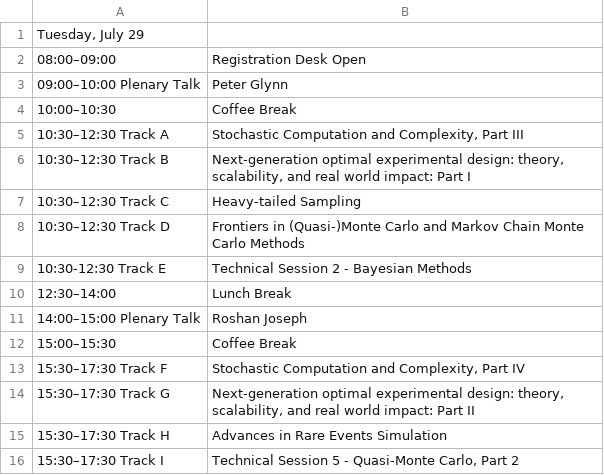
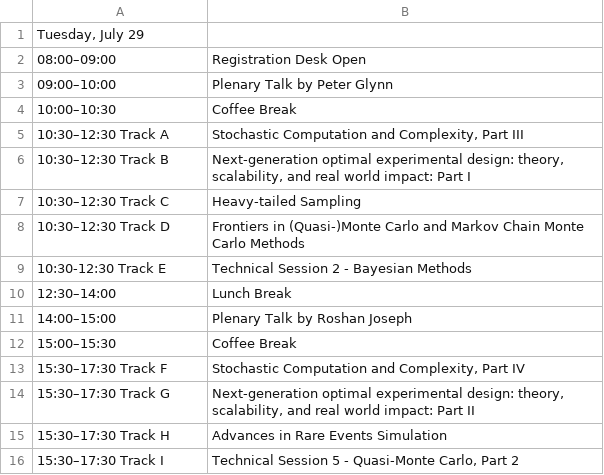
Before and after one commit to fjhickernell/MCM-2025-Program, a CSV file: preprocess/interim/schedule_day2.csv, drawn as a sheet; removed rows and columns are numbered as before the commit, all else as after; the diff names each change by its address in the sheet, - before the commit and + after, or states it on an @@ line.

```diff
--- a/preprocess/interim/schedule_day2.csv
+++ b/preprocess/interim/schedule_day2.csv
-row 3: 09:00–10:00 Plenary Talk | Peter Glynn
+row 3: 09:00–10:00 | Plenary Talk by Peter Glynn
-row 11: 14:00–15:00 Plenary Talk | Roshan Joseph
+row 11: 14:00–15:00 | Plenary Talk by Roshan Joseph
```
Also changed, not shown: preprocess/input/contributed_talk_submissions.csv, preprocess/input/special_session_abstracts.csv, 27 other files.
